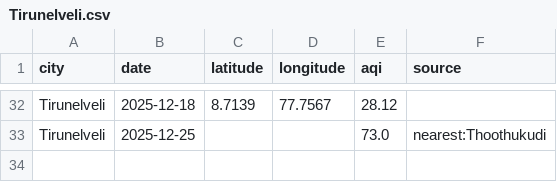
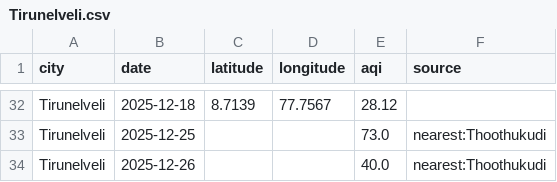
Before and after one commit to Srima-P/AQI_Backend, a CSV file: data/Tirunelveli.csv, drawn as a sheet; only a part is shown, gaps mark what is left out; the diff names each change by its address in the sheet, - before the commit and + after, or states it on an @@ line.

```diff
--- a/data/Tirunelveli.csv
+++ b/data/Tirunelveli.csv
+row 34: Tirunelveli | 2025-12-26 |  |  | 40.0 | nearest:Thoothukudi
```
Also changed, not shown: data/Kanchipuram.csv, data/Madurai.csv, 17 other files.
